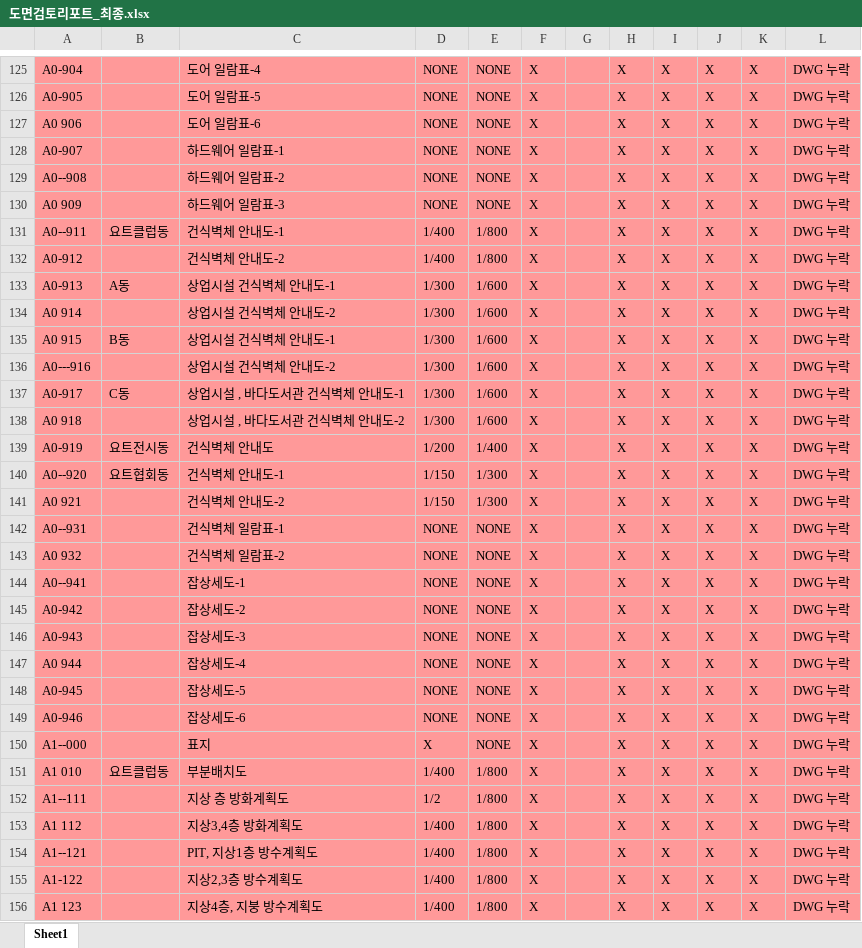
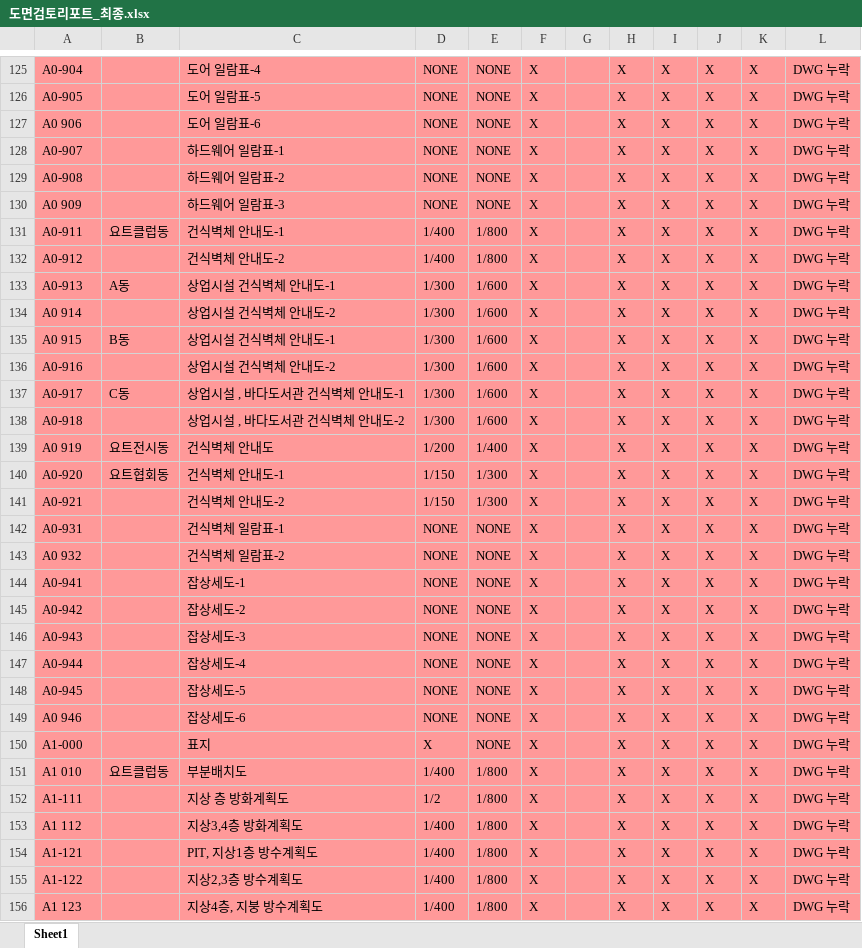
Before and after one commit to DaDaDiRaRa/dwg-checker, an Excel workbook: 도면검토리포트_최종.xlsx, sheet Sheet1, drawn as a sheet; only a part is shown, gaps mark what is left out; values as stored, in another font and other column widths than the file's, no borders; the diff covers the shown part only; the diff names each change by its address in the sheet, - before the commit and + after, or states it on an @@ line.

```diff
--- a/도면검토리포트_최종.xlsx (sheet Sheet1)
+++ b/도면검토리포트_최종.xlsx (sheet Sheet1)
-A129: A0--908
+A129: A0-908
-A131: A0--911
+A131: A0-911
-A136: A0---916
+A136: A0-916
-A138: A0 918
+A138: A0-918
-A139: A0-919
+A139: A0 919
-A140: A0--920
+A140: A0-920
-A141: A0 921
+A141: A0-921
-A142: A0--931
+A142: A0-931
-A144: A0--941
+A144: A0-941
-A147: A0 944
+A147: A0-944
-A149: A0-946
+A149: A0 946
-A150: A1--000
+A150: A1-000
-A152: A1--111
+A152: A1-111
-A154: A1--121
+A154: A1-121
```
Also changed, not shown: 97 edited cells and cell formats elsewhere in this sheet, 2 other files.
